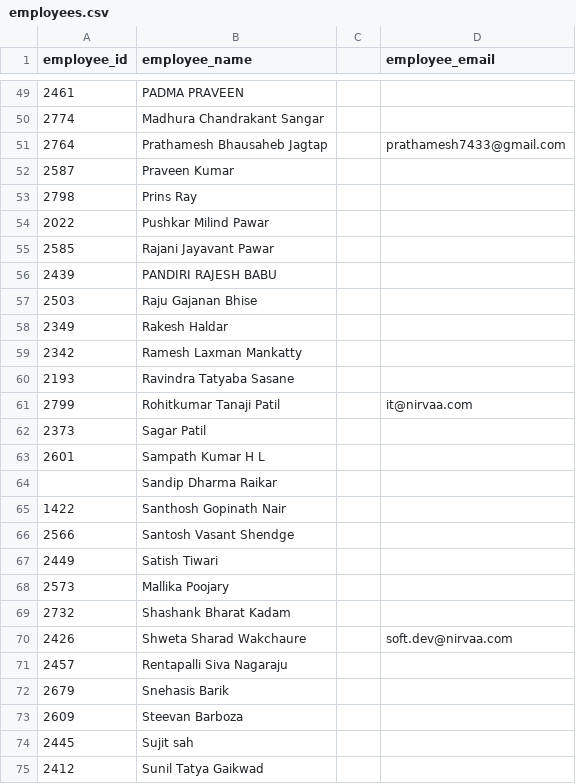
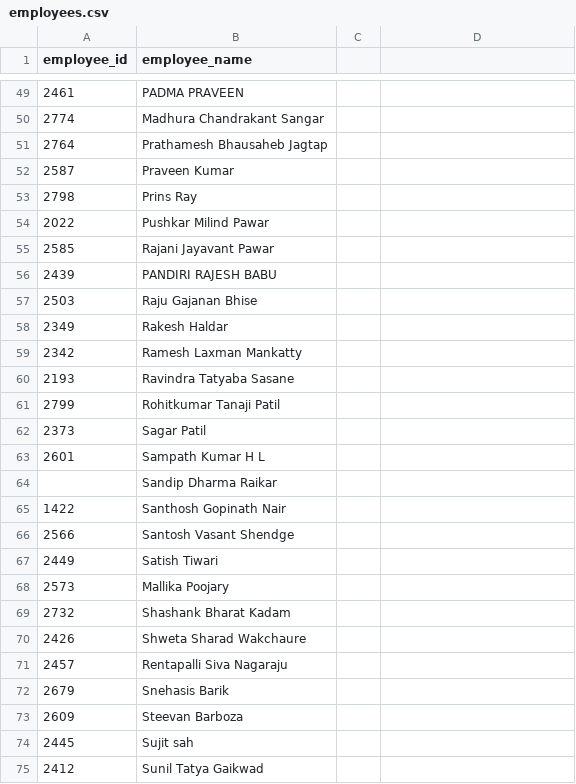
Before and after one commit to softdev-n/nifm-certificates, a CSV file: employees.csv, drawn as a sheet; only a part is shown, gaps mark what is left out; the diff names each change by its address in the sheet, - before the commit and + after, or states it on an @@ line.

```diff
--- a/employees.csv
+++ b/employees.csv
-D1: employee_email
+D1: (empty)
-D51: prathamesh7433@gmail.com
+D51: (empty)
-D61: it@nirvaa.com
+D61: (empty)
-D70: soft.dev@nirvaa.com
+D70: (empty)
```
Also changed, not shown: 1 other file.
